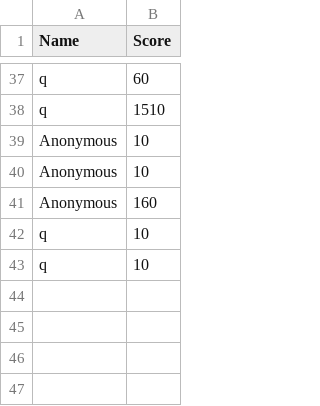
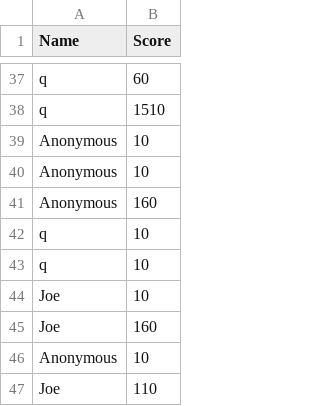
Before and after one commit to JoeMuldowney/RunTime-Rebels-Asteroids, a CSV file: scores.csv, drawn as a sheet; only a part is shown, gaps mark what is left out; the diff names each change by its address in the sheet, - before the commit and + after, or states it on an @@ line.

```diff
--- a/scores.csv
+++ b/scores.csv
+row 44: Joe | 10
+row 45: Joe | 160
+row 46: Anonymous | 10
+row 47: Joe | 110
```
Also changed, not shown: 4 other files.
